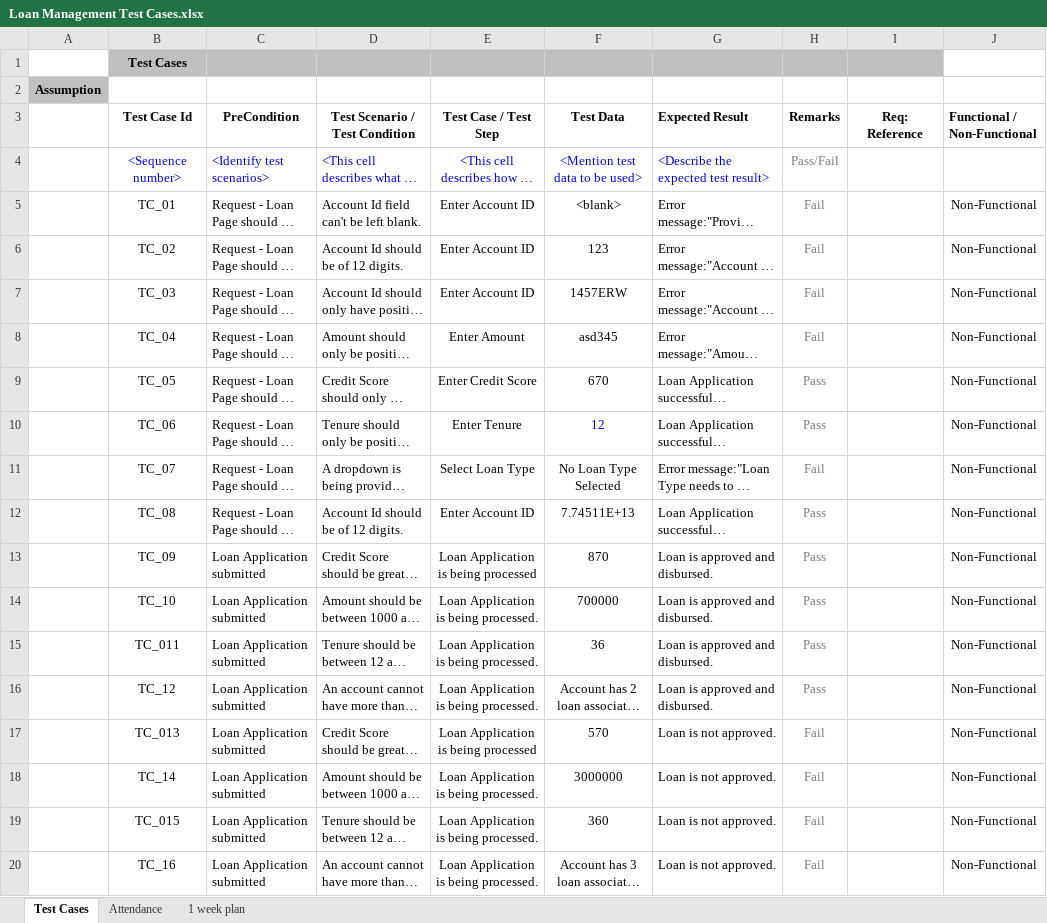
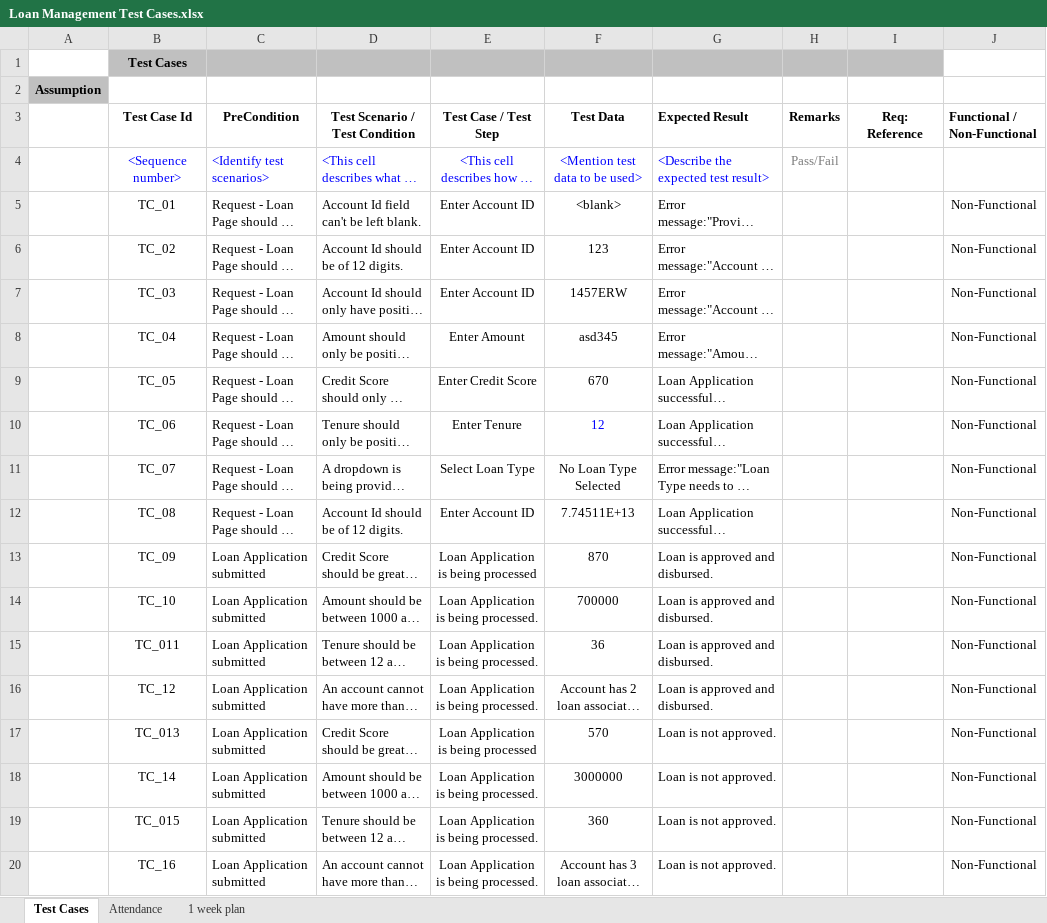
Before and after one commit to Vishruti98/PecuniaFinance, an Excel workbook: Common Documents/Test Cases/Loan Management Test Cases.xlsx, sheet Test Cases, drawn as a sheet; long unchanged cells end in …; values as stored, in another font and other column widths than the file's, no borders; the diff names each change by its address in the sheet, - before the commit and + after, or states it on an @@ line.

Commit message:
Documents Updated

```diff
--- a/Common Documents/Test Cases/Loan Management Test Cases.xlsx (sheet Test Cases)
+++ b/Common Documents/Test Cases/Loan Management Test Cases.xlsx (sheet Test Cases)
-H5:H8 (Remarks): Fail
+H5:H8 (Remarks): (empty)
-H9:H10 (Remarks): Pass
+H9:H10 (Remarks): (empty)
-H11 (Remarks): Fail
+H11 (Remarks): (empty)
-H12:H16 (Remarks): Pass
+H12:H16 (Remarks): (empty)
-H17:H20 (Remarks): Fail
+H17:H20 (Remarks): (empty)
```
Also changed, not shown: 1 other file.
